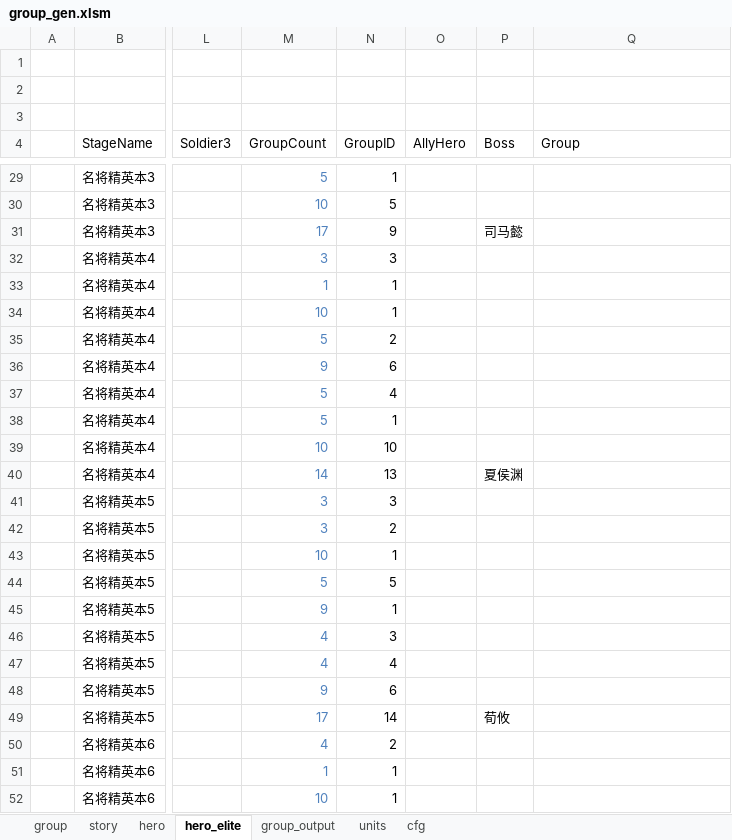
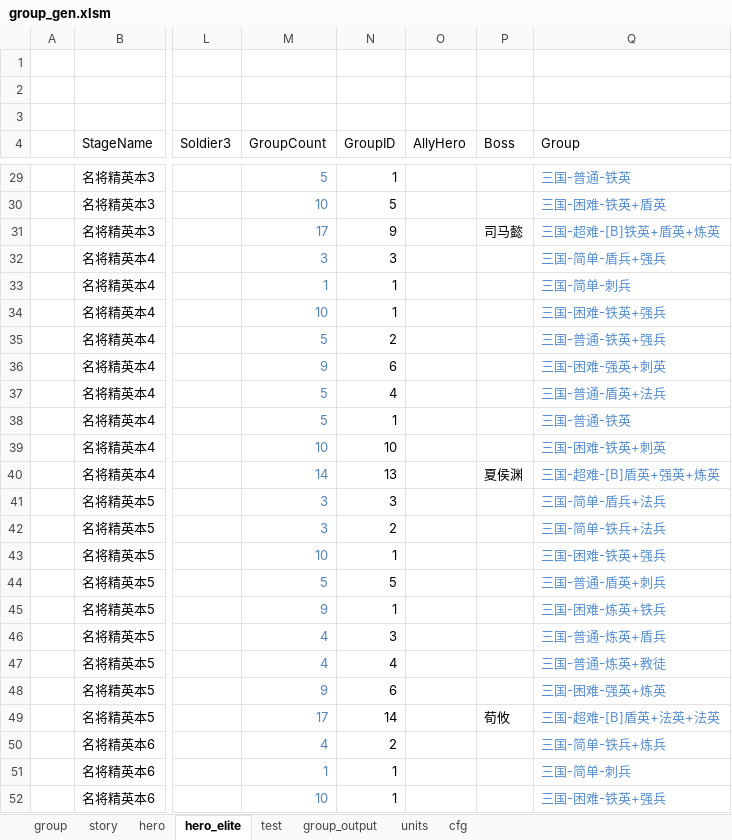
Before and after one commit to lovebirdsx/monster_group_gen, an Excel workbook: group_gen.xlsm, sheet hero_elite, drawn as a sheet; only a part is shown, gaps mark what is left out; values as stored, in another font and other column widths than the file's, no borders; charts and pictures and conditional formats and table styles not drawn; the diff covers the shown part only; the diff names each change by its address in the sheet, - before the commit and + after, or states it on an @@ line.

Commit message:
up test

```diff
--- a/group_gen.xlsm (sheet hero_elite)
+++ b/group_gen.xlsm (sheet hero_elite)
+sheet tab: test
-Q29 (Group): (empty)
+Q29 (Group): 三国-普通-铁英
-Q30 (Group): (empty)
+Q30 (Group): 三国-困难-铁英+盾英
-Q31 (Group): (empty)
+Q31 (Group): 三国-超难-[B]铁英+盾英+炼英
-Q32 (Group): (empty)
+Q32 (Group): 三国-简单-盾兵+强兵
-Q33 (Group): (empty)
+Q33 (Group): 三国-简单-刺兵
-Q34 (Group): (empty)
+Q34 (Group): 三国-困难-铁英+强兵
-Q35 (Group): (empty)
+Q35 (Group): 三国-普通-铁英+强兵
-Q36 (Group): (empty)
+Q36 (Group): 三国-困难-强英+刺英
-Q37 (Group): (empty)
+Q37 (Group): 三国-普通-盾英+法兵
-Q38 (Group): (empty)
+Q38 (Group): 三国-普通-铁英
-Q39 (Group): (empty)
+Q39 (Group): 三国-困难-铁英+刺英
-Q40 (Group): (empty)
+Q40 (Group): 三国-超难-[B]盾英+强英+炼英
-Q41 (Group): (empty)
+Q41 (Group): 三国-简单-盾兵+法兵
-Q42 (Group): (empty)
+Q42 (Group): 三国-简单-铁兵+法兵
-Q43 (Group): (empty)
+Q43 (Group): 三国-困难-铁英+强兵
-Q44 (Group): (empty)
+Q44 (Group): 三国-普通-盾英+刺兵
-Q45 (Group): (empty)
+Q45 (Group): 三国-困难-炼英+铁兵
-Q46 (Group): (empty)
+Q46 (Group): 三国-普通-炼英+盾兵
-Q47 (Group): (empty)
+Q47 (Group): 三国-普通-炼英+教徒
-Q48 (Group): (empty)
+Q48 (Group): 三国-困难-强英+炼英
-Q49 (Group): (empty)
+Q49 (Group): 三国-超难-[B]盾英+法英+法英
-Q50 (Group): (empty)
+Q50 (Group): 三国-简单-铁兵+炼兵
-Q51 (Group): (empty)
+Q51 (Group): 三国-简单-刺兵
-Q52 (Group): (empty)
+Q52 (Group): 三国-困难-铁英+强兵
```
Also changed, not shown: 138 edited cells elsewhere in this sheet, sheet story, sheet hero, formulas that keep their value, charts or pictures.
